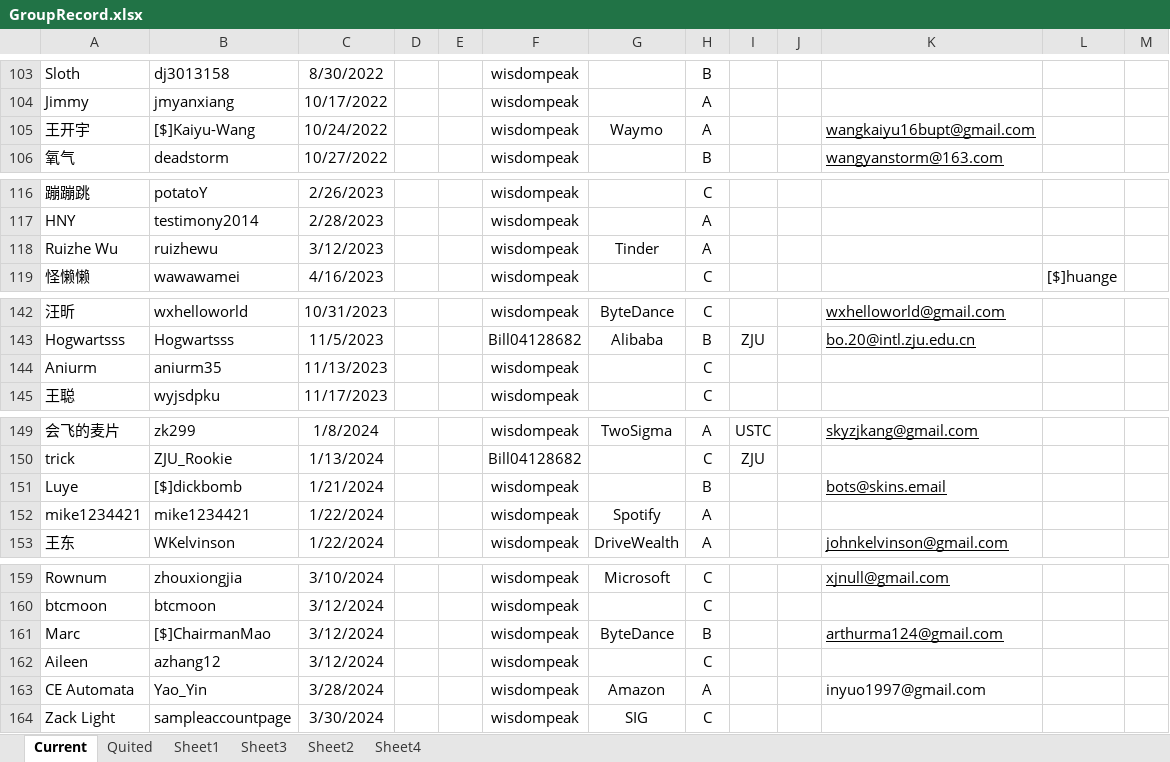
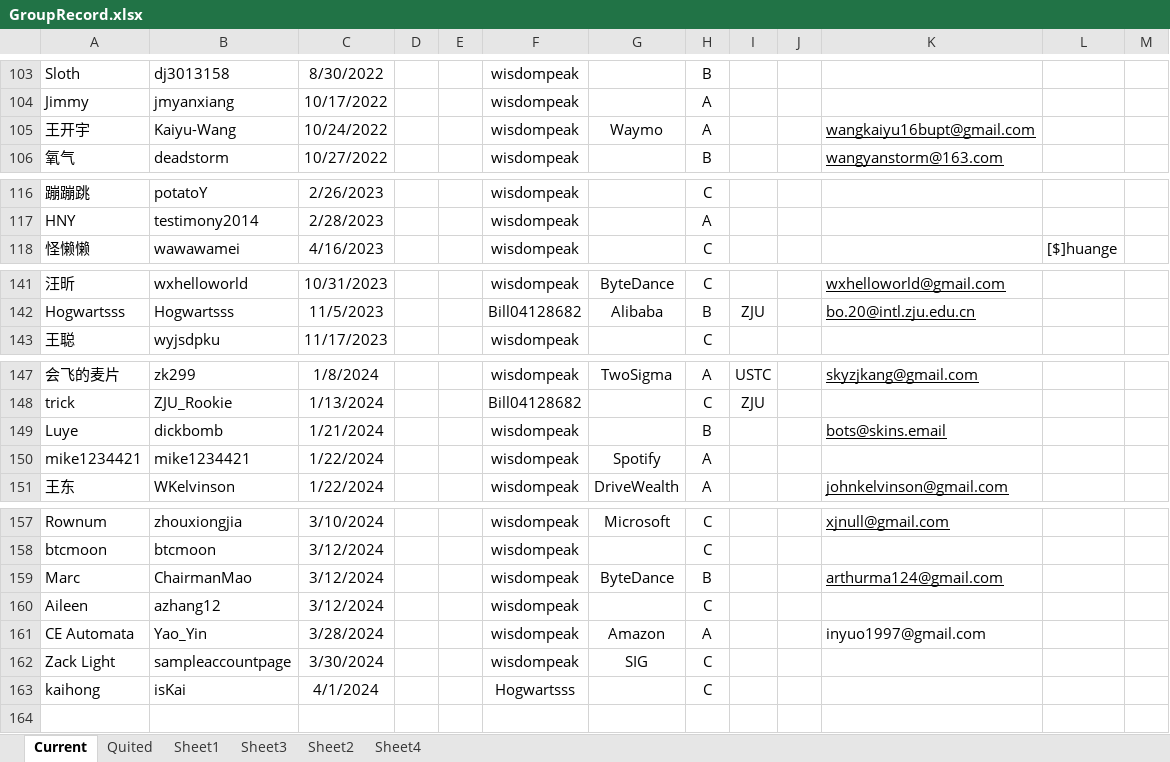
Before and after one commit to wisdompeak/lc-score-board, an Excel workbook: generateEXCEL/Data/Members/GroupRecord.xlsx, sheet Current, drawn as a sheet; only a part is shown, gaps mark what is left out; values as stored, in another font and other column widths than the file's, no borders; removed rows and columns are numbered as before the commit, all else as after; the diff names each change by its address in the sheet, - before the commit and + after, or states it on an @@ line.

```diff
--- a/generateEXCEL/Data/Members/GroupRecord.xlsx (sheet Current)
+++ b/generateEXCEL/Data/Members/GroupRecord.xlsx (sheet Current)
-B105: [$]Kaiyu-Wang
+B105: Kaiyu-Wang
-row 118: Ruizhe Wu | ruizhewu | 3/12/2023 |  |  | wisdompeak | Tinder | A
-row 144: Aniurm | aniurm35 | 11/13/2023 |  |  | wisdompeak |  | C
-B149: [$]dickbomb
+B149: dickbomb
-B159: [$]ChairmanMao
+B159: ChairmanMao
+row 163: kaihong | isKai | 4/1/2024 |  |  | Hogwartsss |  | C
```
Also changed, not shown: sheet Quited, generateEXCEL/index.xlsx, 16 other files.
